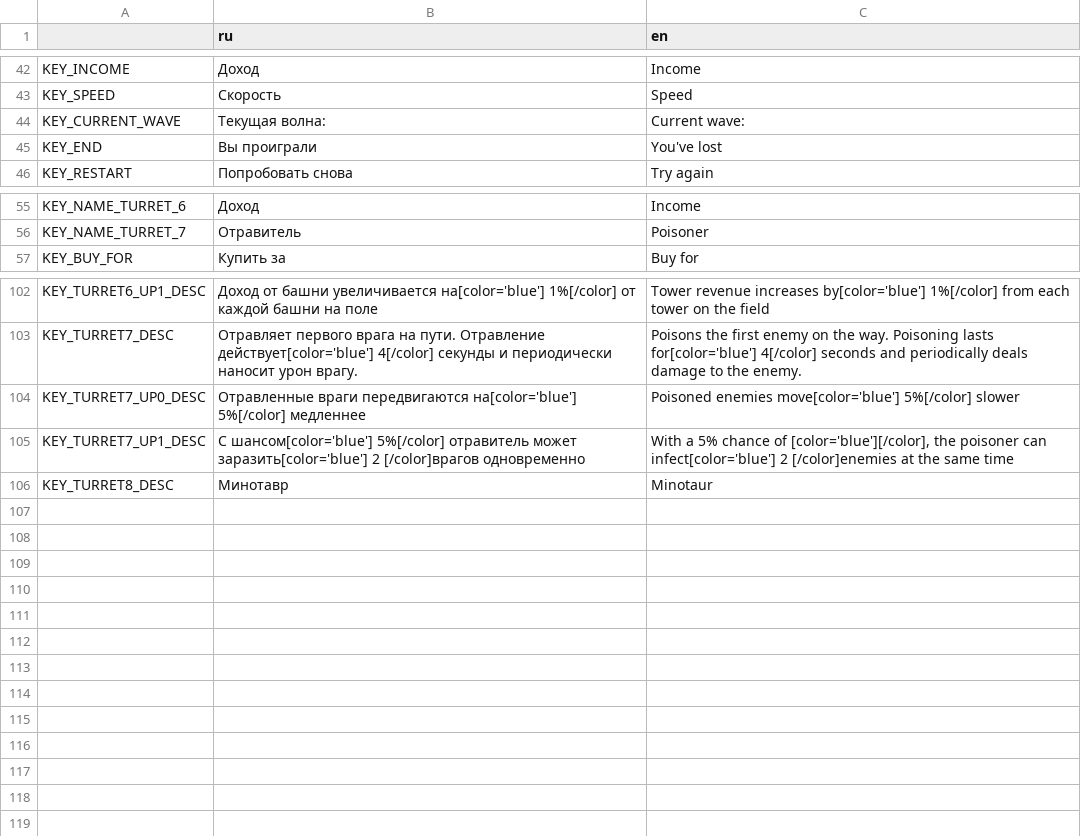
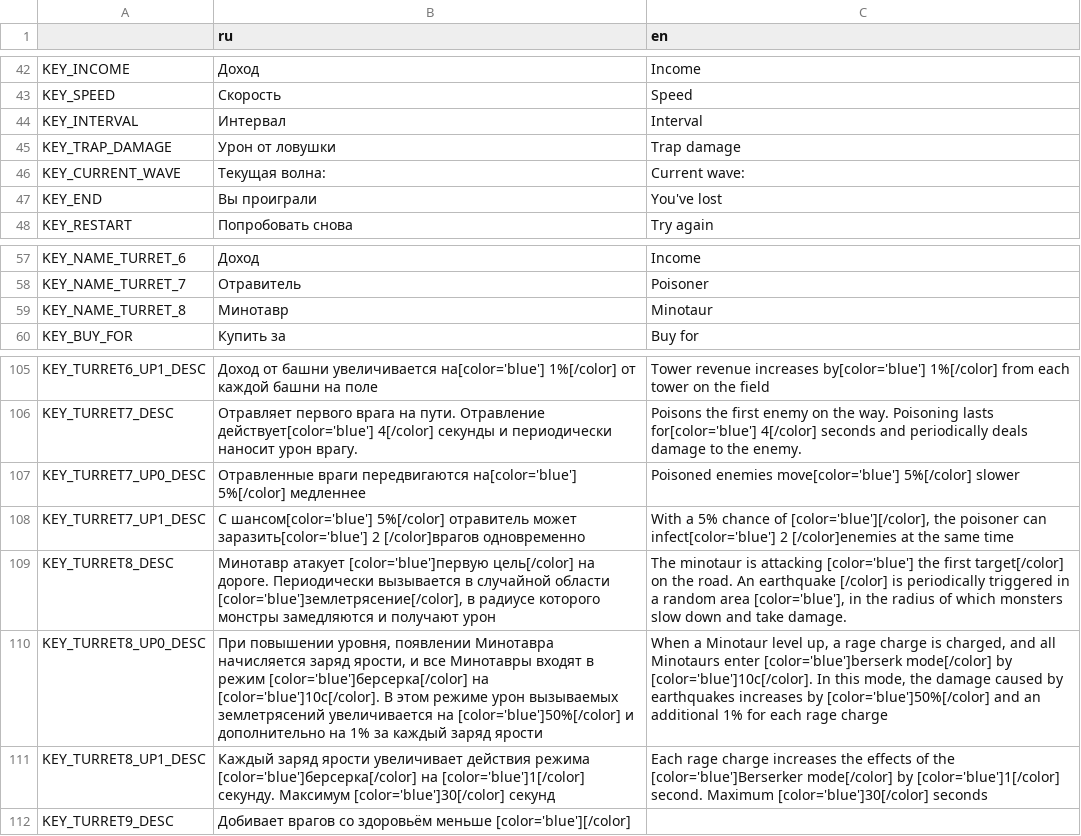
Before and after one commit to DanilQli/TowerDefence, a CSV file: lang/translation.csv, drawn as a sheet; only a part is shown, gaps mark what is left out.

```diff
--- a/lang/translation.csv
+++ b/lang/translation.csv
@@ -43,2 +43,4 @@ KEY_INCOME,Доход,Income
 KEY_SPEED,Скорость,Speed
+KEY_INTERVAL,Интервал,Interval
+KEY_TRAP_DAMAGE,Урон от ловушки,Trap damage
 KEY_CURRENT_WAVE,Текущая волна:,Current wave:
@@ -56,2 +58,3 @@ KEY_NAME_TURRET_6,Доход,Income
 KEY_NAME_TURRET_7,Отравитель,Poisoner
+KEY_NAME_TURRET_8,Минотавр,Minotaur
 KEY_BUY_FOR,Купить за,Buy for
@@ -105,2 +108,5 @@ KEY_TURRET7_UP0_DESC,Отравленные враги передвигаютс
 KEY_TURRET7_UP1_DESC,С шансом[color='blue'] 5%[/color] отравитель может заразить[color='blue'] 2 [/color]врагов одновременно,"With a 5% chance of [color='blue'][/color], the poisoner can infect[color='blue'] 2 [/color]enemies at the same time"
-KEY_TURRET8_DESC,Минотавр,Minotaur
+KEY_TURRET8_DESC,"Минотавр атакует [color='blue']первую цель[/color] на дороге. Периодически вызывается в случайной области [color='blue']землетрясение[/color], в радиусе которого монстры замедляются и получают урон","The minotaur is attacking [color='blue'] the first target[/color] on the road. An earthquake [/color] is periodically triggered in a random area [color='blue'], in the radius of which monsters slow down and take damage."
+KEY_TURRET8_UP0_DESC,"При повышении уровня, появлении Минотавра начисляется заряд ярости, и все Минотавры входят в режим [color='blue']берсерка[/color] на [color='blue']10с[/color]. В этом режиме урон вызываемых землетрясений увеличивается на [color='blue']50%[/color] и дополнительно на 1% за каждый заряд ярости","When a Minotaur level up, a rage charge is charged, and all Minotaurs enter [color='blue']berserk mode[/color] by [color='blue']10c[/color]. In this mode, the damage caused by earthquakes increases by [color='blue']50%[/color] and an additional 1% for each rage charge"
+KEY_TURRET8_UP1_DESC,Каждый заряд ярости увеличивает действия режима [color='blue']берсерка[/color] на [color='blue']1[/color] секунду. Максимум [color='blue']30[/color] секунд,Each rage charge increases the effects of the [color='blue']Berserker mode[/color] by [color='blue']1[/color] second. Maximum [color='blue']30[/color] seconds
+KEY_TURRET9_DESC,Добивает врагов со здоровьём меньше  [color='blue'][/color],
```
Also changed, not shown: 33 other files.
